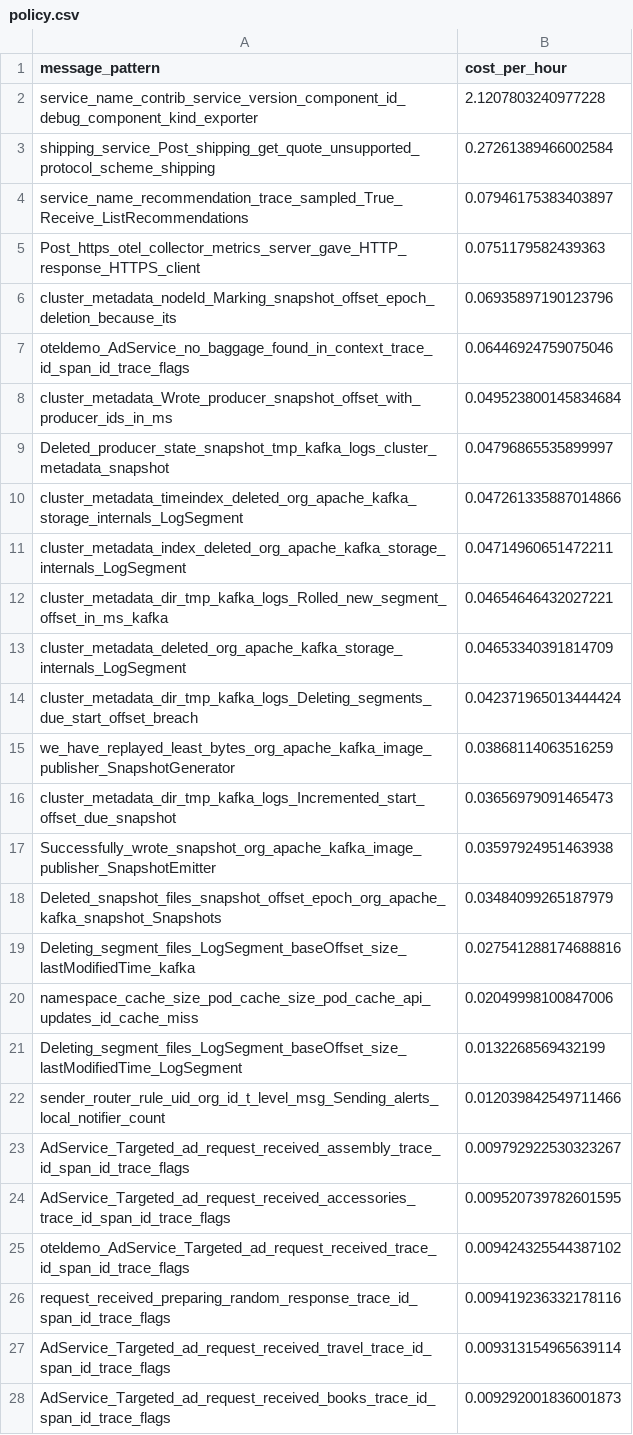
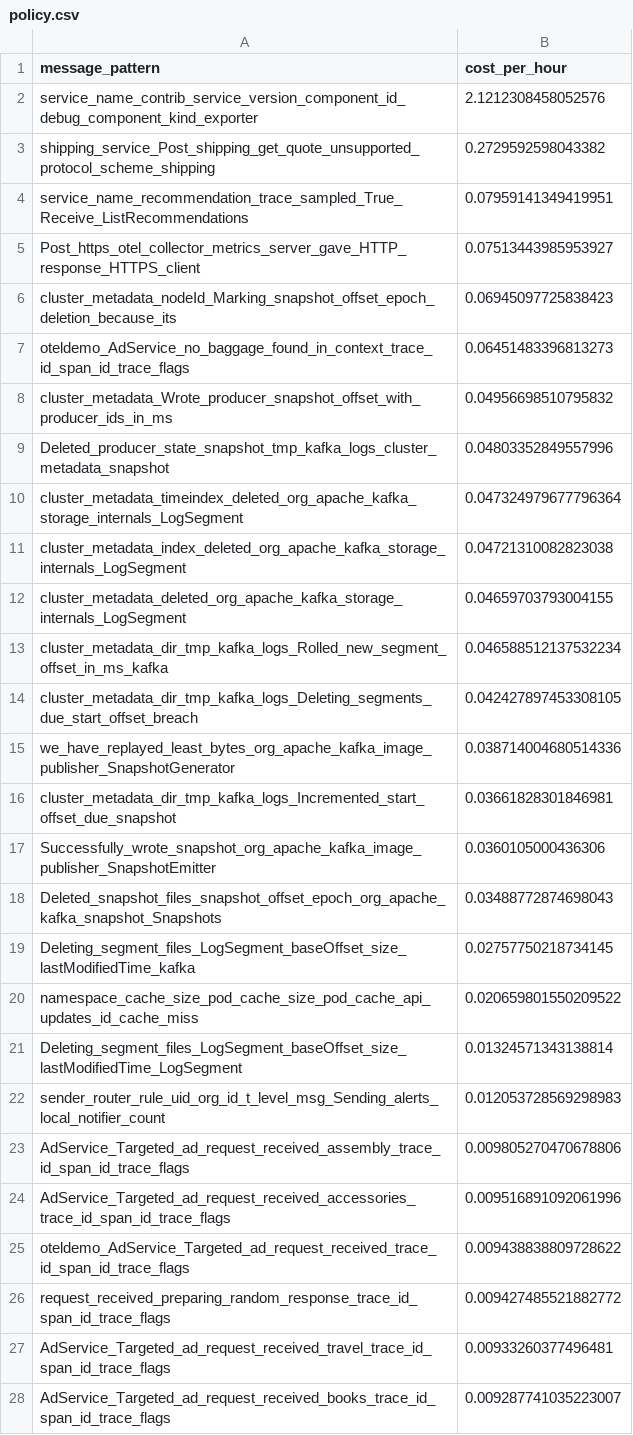
Before and after one commit to log-10x/gitops-demo, a CSV file: lookups/policy.csv, drawn as a sheet; only a part is shown; the diff covers the shown part only.

Commit message:
Updating lookups/policy.csv

```diff
--- a/lookups/policy.csv
+++ b/lookups/policy.csv
@@ -1,28 +1,28 @@
 message_pattern,cost_per_hour
-service_name_contrib_service_version_component_id_debug_component_kind_exporter,2.1207803240977228
-shipping_service_Post_shipping_get_quote_unsupported_protocol_scheme_shipping,0.27261389466002584
-service_name_recommendation_trace_sampled_True_Receive_ListRecommendations,0.07946175383403897
-Post_https_otel_collector_metrics_server_gave_HTTP_response_HTTPS_client,0.0751179582439363
-cluster_metadata_nodeId_Marking_snapshot_offset_epoch_deletion_because_its,0.06935897190123796
-oteldemo_AdService_no_baggage_found_in_context_trace_id_span_id_trace_flags,0.06446924759075046
-cluster_metadata_Wrote_producer_snapshot_offset_with_producer_ids_in_ms,0.049523800145834684
-Deleted_producer_state_snapshot_tmp_kafka_logs_cluster_metadata_snapshot,0.04796865535899997
-cluster_metadata_timeindex_deleted_org_apache_kafka_storage_internals_LogSegment,0.047261335887014866
-cluster_metadata_index_deleted_org_apache_kafka_storage_internals_LogSegment,0.04714960651472211
-cluster_metadata_dir_tmp_kafka_logs_Rolled_new_segment_offset_in_ms_kafka,0.04654646432027221
-cluster_metadata_deleted_org_apache_kafka_storage_internals_LogSegment,0.04653340391814709
-cluster_metadata_dir_tmp_kafka_logs_Deleting_segments_due_start_offset_breach,0.042371965013444424
-we_have_replayed_least_bytes_org_apache_kafka_image_publisher_SnapshotGenerator,0.03868114063516259
-cluster_metadata_dir_tmp_kafka_logs_Incremented_start_offset_due_snapshot,0.03656979091465473
-Successfully_wrote_snapshot_org_apache_kafka_image_publisher_SnapshotEmitter,0.03597924951463938
-Deleted_snapshot_files_snapshot_offset_epoch_org_apache_kafka_snapshot_Snapshots,0.03484099265187979
-Deleting_segment_files_LogSegment_baseOffset_size_lastModifiedTime_kafka,0.027541288174688816
-namespace_cache_size_pod_cache_size_pod_cache_api_updates_id_cache_miss,0.02049998100847006
-Deleting_segment_files_LogSegment_baseOffset_size_lastModifiedTime_LogSegment,0.0132268569432199
-sender_router_rule_uid_org_id_t_level_msg_Sending_alerts_local_notifier_count,0.012039842549711466
-AdService_Targeted_ad_request_received_assembly_trace_id_span_id_trace_flags,0.009792922530323267
-AdService_Targeted_ad_request_received_accessories_trace_id_span_id_trace_flags,0.009520739782601595
-oteldemo_AdService_Targeted_ad_request_received_trace_id_span_id_trace_flags,0.009424325544387102
-request_received_preparing_random_response_trace_id_span_id_trace_flags,0.009419236332178116
-AdService_Targeted_ad_request_received_travel_trace_id_span_id_trace_flags,0.009313154965639114
-AdService_Targeted_ad_request_received_books_trace_id_span_id_trace_flags,0.009292001836001873
+service_name_contrib_service_version_component_id_debug_component_kind_exporter,2.1212308458052576
+shipping_service_Post_shipping_get_quote_unsupported_protocol_scheme_shipping,0.2729592598043382
+service_name_recommendation_trace_sampled_True_Receive_ListRecommendations,0.07959141349419951
+Post_https_otel_collector_metrics_server_gave_HTTP_response_HTTPS_client,0.07513443985953927
+cluster_metadata_nodeId_Marking_snapshot_offset_epoch_deletion_because_its,0.06945097725838423
+oteldemo_AdService_no_baggage_found_in_context_trace_id_span_id_trace_flags,0.06451483396813273
+cluster_metadata_Wrote_producer_snapshot_offset_with_producer_ids_in_ms,0.04956698510795832
+Deleted_producer_state_snapshot_tmp_kafka_logs_cluster_metadata_snapshot,0.04803352849557996
+cluster_metadata_timeindex_deleted_org_apache_kafka_storage_internals_LogSegment,0.047324979677796364
+cluster_metadata_index_deleted_org_apache_kafka_storage_internals_LogSegment,0.04721310082823038
+cluster_metadata_deleted_org_apache_kafka_storage_internals_LogSegment,0.04659703793004155
+cluster_metadata_dir_tmp_kafka_logs_Rolled_new_segment_offset_in_ms_kafka,0.046588512137532234
+cluster_metadata_dir_tmp_kafka_logs_Deleting_segments_due_start_offset_breach,0.042427897453308105
+we_have_replayed_least_bytes_org_apache_kafka_image_publisher_SnapshotGenerator,0.038714004680514336
+cluster_metadata_dir_tmp_kafka_logs_Incremented_start_offset_due_snapshot,0.03661828301846981
+Successfully_wrote_snapshot_org_apache_kafka_image_publisher_SnapshotEmitter,0.0360105000436306
+Deleted_snapshot_files_snapshot_offset_epoch_org_apache_kafka_snapshot_Snapshots,0.03488772874698043
+Deleting_segment_files_LogSegment_baseOffset_size_lastModifiedTime_kafka,0.02757750218734145
+namespace_cache_size_pod_cache_size_pod_cache_api_updates_id_cache_miss,0.020659801550209522
+Deleting_segment_files_LogSegment_baseOffset_size_lastModifiedTime_LogSegment,0.01324571343138814
+sender_router_rule_uid_org_id_t_level_msg_Sending_alerts_local_notifier_count,0.012053728569298983
+AdService_Targeted_ad_request_received_assembly_trace_id_span_id_trace_flags,0.009805270470678806
+AdService_Targeted_ad_request_received_accessories_trace_id_span_id_trace_flags,0.009516891092061996
+oteldemo_AdService_Targeted_ad_request_received_trace_id_span_id_trace_flags,0.009438838809728622
+request_received_preparing_random_response_trace_id_span_id_trace_flags,0.009427485521882772
+AdService_Targeted_ad_request_received_travel_trace_id_span_id_trace_flags,0.00933260377496481
+AdService_Targeted_ad_request_received_books_trace_id_span_id_trace_flags,0.009287741035223007
```
Also changed, not shown: 2 added rows, 2 removed rows and 21 edited cells elsewhere in this file.
